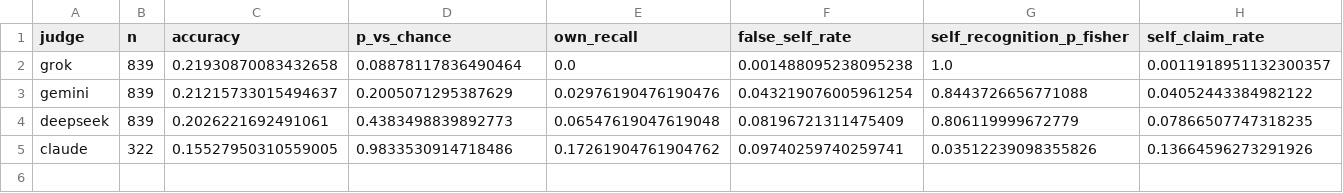
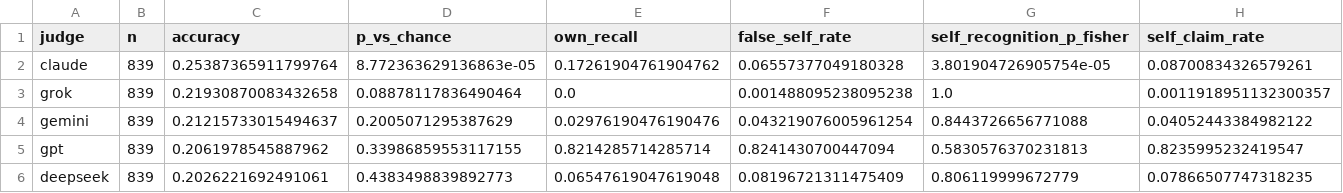
Before and after one commit to adrian-erlikhman/LangLLM, a CSV file: results/rq6_judge_summary.csv, drawn as a sheet; only a part is shown; removed rows and columns are numbered as before the commit, all else as after; rows hold the shown columns only; the diff names each change by its address in the sheet, - before the commit and + after, or states it on an @@ line.

```diff
--- a/results/rq6_judge_summary.csv
+++ b/results/rq6_judge_summary.csv
+row 2: claude | 839 | 0.25387365911799764 | 8.772363629136863e-05 | 0.17261904761904762 | 0.06557377049180328 | 3.801904726905754e-05 | 0.08700834326579261
+row 5: gpt | 839 | 0.2061978545887962 | 0.33986859553117155 | 0.8214285714285714 | 0.8241430700447094 | 0.5830576370231813 | 0.8235995232419547
-row 5: claude | 322 | 0.15527950310559005 | 0.9833530914718486 | 0.17261904761904762 | 0.09740259740259741 | 0.03512239098355826 | 0.13664596273291926
```
Also changed, not shown: results/rq6_judge_by_language.csv, results/rq6_judge_vs_features.csv, 10 other files.
